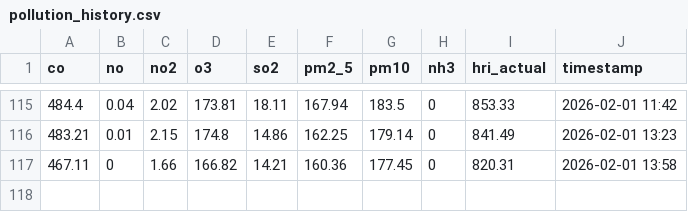
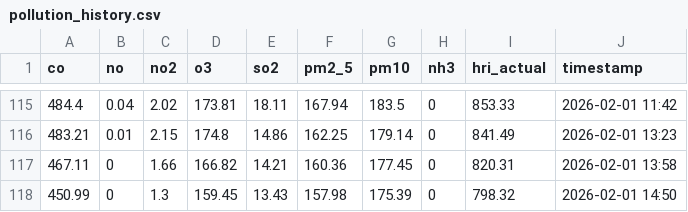
Before and after one commit to Sims9218/Automated-Public-Health-Insight-Engine, a CSV file: data/pollution_history.csv, drawn as a sheet; only a part is shown, gaps mark what is left out; the diff names each change by its address in the sheet, - before the commit and + after, or states it on an @@ line.

```diff
--- a/data/pollution_history.csv
+++ b/data/pollution_history.csv
+row 118: 450.99 | 0 | 1.3 | 159.45 | 13.43 | 157.98 | 175.39 | 0 | 798.32 | 2026-02-01 14:50
```
Also changed, not shown: data/performance_log.csv, 1 other file.
